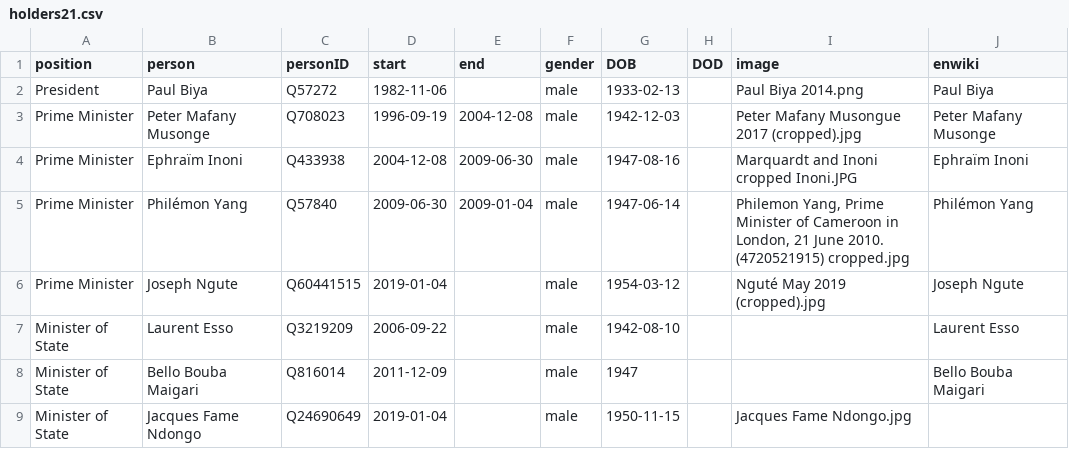
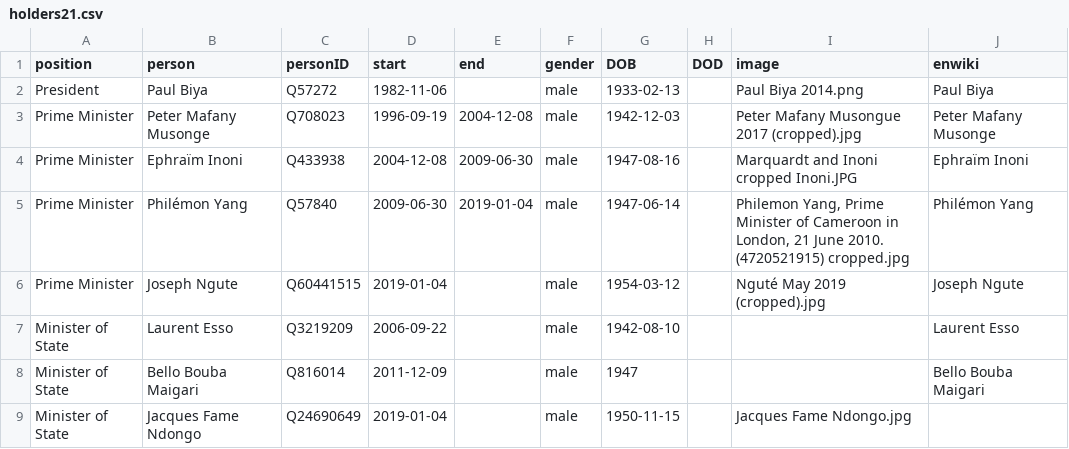
Before and after one commit to every-politician-scrapers/cameroon, a CSV file: html/holders21.csv, drawn as a sheet; only a part is shown.

```diff
--- a/html/holders21.csv
+++ b/html/holders21.csv
@@ -4,3 +4,3 @@ Prime Minister,Peter Mafany Musonge,Q708023,1996-09-19,2004-12-08,male,1942-12-0
 Prime Minister,Ephraïm Inoni,Q433938,2004-12-08,2009-06-30,male,1947-08-16,,Marquardt and Inoni cropped Inoni.JPG,Ephraïm Inoni
-Prime Minister,Philémon Yang,Q57840,2009-06-30,2009-01-04,male,1947-06-14,,"Philemon Yang, Prime Minister of Cameroon in London, 21 June 2010. (4720521915) cropped.jpg",Philémon Yang
+Prime Minister,Philémon Yang,Q57840,2009-06-30,2019-01-04,male,1947-06-14,,"Philemon Yang, Prime Minister of Cameroon in London, 21 June 2010. (4720521915) cropped.jpg",Philémon Yang
 Prime Minister,Joseph Ngute,Q60441515,2019-01-04,,male,1954-03-12,,Nguté May 2019 (cropped).jpg,Joseph Ngute
```
Also changed, not shown: html/positions.csv.
